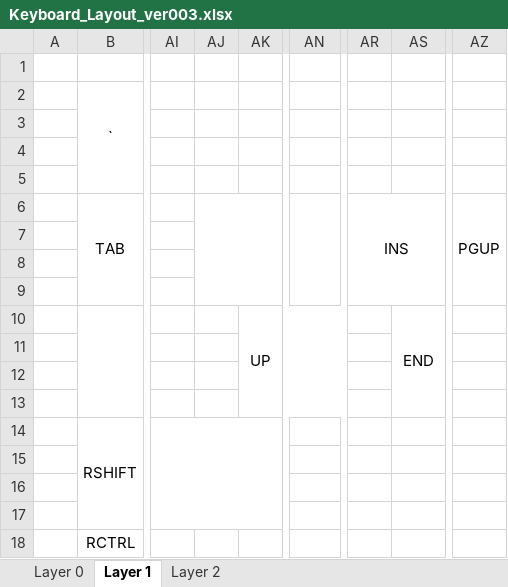
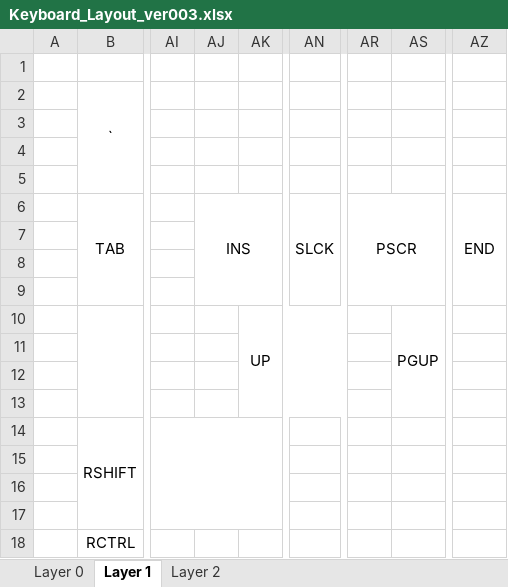
Before and after one commit to VincentiusNg/KeyBoard, an Excel workbook: Keyboard_Layout_ver003.xlsx, sheet Layer 1, drawn as a sheet; only a part is shown, gaps mark what is left out; values as stored, in another font and other column widths than the file's, no borders; the diff names each change by its address in the sheet, - before the commit and + after, or states it on an @@ line.

Commit message:
Upload version 3.6

```diff
--- a/Keyboard_Layout_ver003.xlsx (sheet Layer 1)
+++ b/Keyboard_Layout_ver003.xlsx (sheet Layer 1)
-AJ6: (empty)
+AJ6: INS
-AN6: (empty)
+AN6: SLCK
-AR6: INS
+AR6: PSCR
-AZ6: PGUP
+AZ6: END
-AS10: END
+AS10: PGUP
```
Also changed, not shown: sheet Layer 0.
